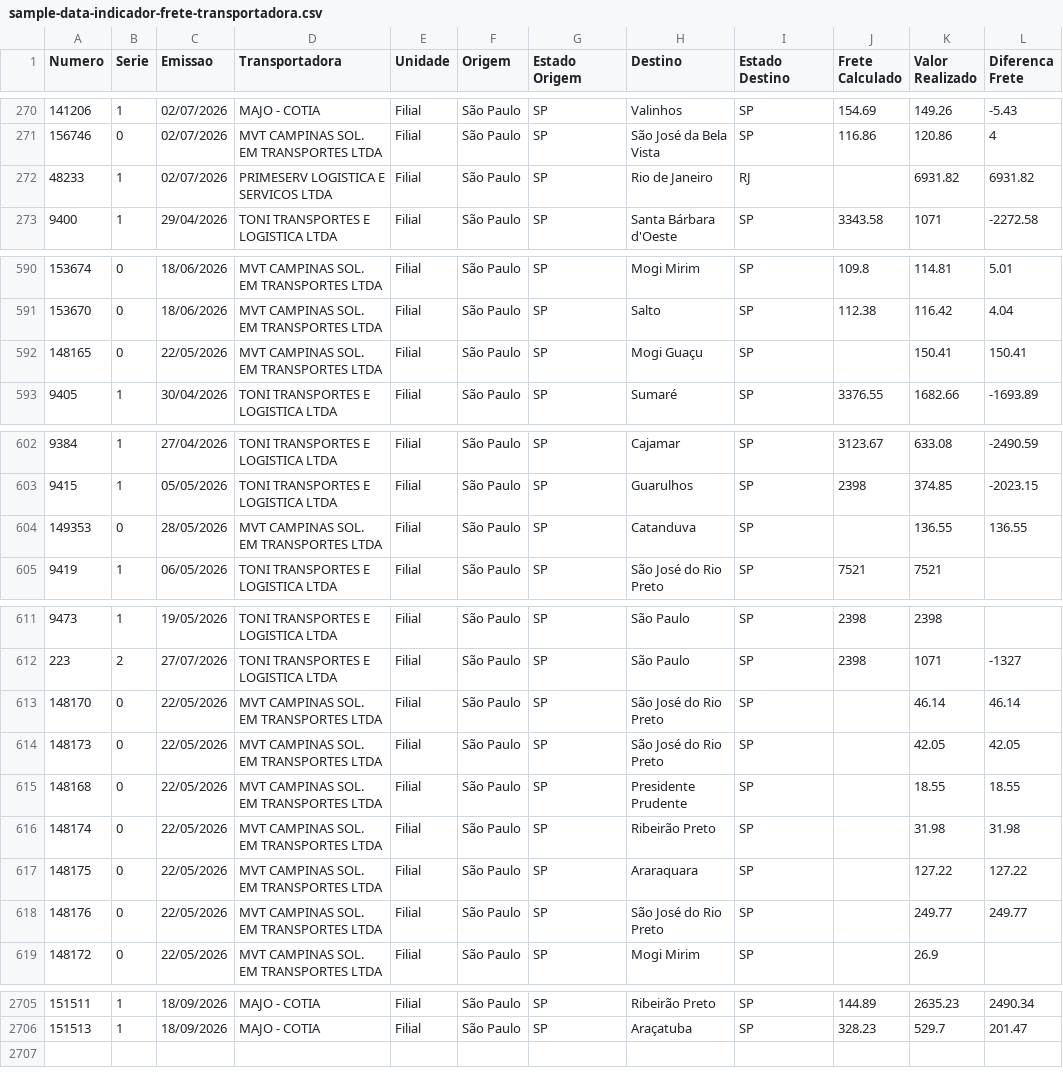
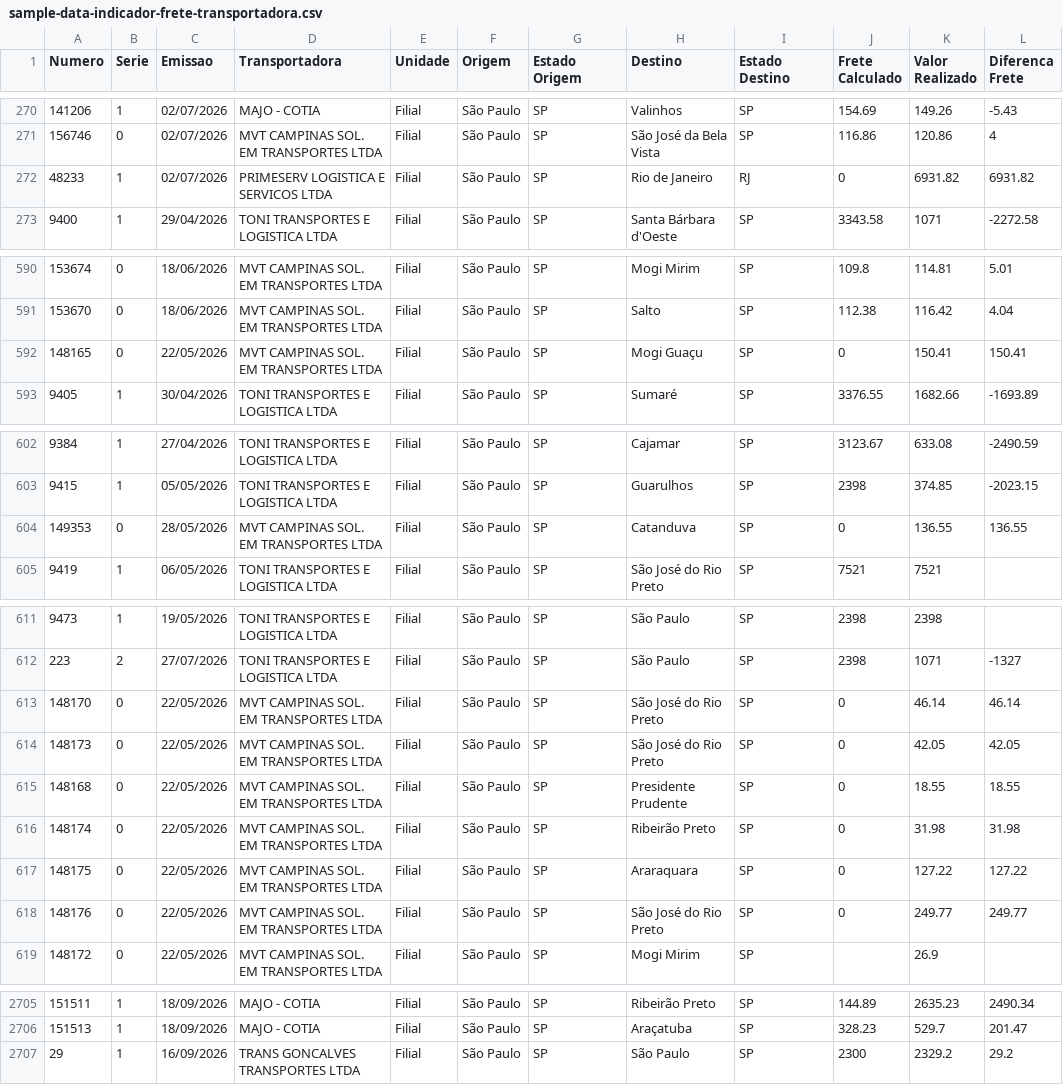
Before and after one commit to DashMonitoramento/Dashboard-Monitoramento-Web, a CSV file: assets/data/sample-data-indicador-frete-transportadora.csv, drawn as a sheet; only a part is shown, gaps mark what is left out; the diff covers the shown part only.

Commit message:
Atualiza assets/data/sample-data-indicador-frete-transportadora.csv via base automatica Lincros (2026-09-24 22:52)

```diff
--- a/assets/data/sample-data-indicador-frete-transportadora.csv
+++ b/assets/data/sample-data-indicador-frete-transportadora.csv
@@ -271,3 +271,3 @@ Numero;Serie;Emissao;Transportadora;Unidade;Origem;Estado Origem;Destino;Estado
 156746;0;02/07/2026;MVT CAMPINAS SOL. EM TRANSPORTES LTDA;Filial;São Paulo;SP;São José da Bela Vista;SP;116.86;120.86;4
-48233;1;02/07/2026;PRIMESERV LOGISTICA E SERVICOS LTDA;Filial;São Paulo;SP;Rio de Janeiro;RJ;;6931.82;6931.82
+48233;1;02/07/2026;PRIMESERV LOGISTICA E SERVICOS LTDA;Filial;São Paulo;SP;Rio de Janeiro;RJ;0;6931.82;6931.82
 9400;1;29/04/2026;TONI TRANSPORTES E LOGISTICA LTDA;Filial;São Paulo;SP;Santa Bárbara d'Oeste;SP;3343.58;1071;-2272.58
@@ -591,3 +591,3 @@ Numero;Serie;Emissao;Transportadora;Unidade;Origem;Estado Origem;Destino;Estado
 153670;0;18/06/2026;MVT CAMPINAS SOL. EM TRANSPORTES LTDA;Filial;São Paulo;SP;Salto;SP;112.38;116.42;4.04
-148165;0;22/05/2026;MVT CAMPINAS SOL. EM TRANSPORTES LTDA;Filial;São Paulo;SP;Mogi Guaçu;SP;;150.41;150.41
+148165;0;22/05/2026;MVT CAMPINAS SOL. EM TRANSPORTES LTDA;Filial;São Paulo;SP;Mogi Guaçu;SP;0;150.41;150.41
 9405;1;30/04/2026;TONI TRANSPORTES E LOGISTICA LTDA;Filial;São Paulo;SP;Sumaré;SP;3376.55;1682.66;-1693.89
@@ -603,3 +603,3 @@ Numero;Serie;Emissao;Transportadora;Unidade;Origem;Estado Origem;Destino;Estado
 9415;1;05/05/2026;TONI TRANSPORTES E LOGISTICA LTDA;Filial;São Paulo;SP;Guarulhos;SP;2398;374.85;-2023.15
-149353;0;28/05/2026;MVT CAMPINAS SOL. EM TRANSPORTES LTDA;Filial;São Paulo;SP;Catanduva;SP;;136.55;136.55
+149353;0;28/05/2026;MVT CAMPINAS SOL. EM TRANSPORTES LTDA;Filial;São Paulo;SP;Catanduva;SP;0;136.55;136.55
 9419;1;06/05/2026;TONI TRANSPORTES E LOGISTICA LTDA;Filial;São Paulo;SP;São José do Rio Preto;SP;7521;7521;
@@ -612,8 +612,8 @@ Numero;Serie;Emissao;Transportadora;Unidade;Origem;Estado Origem;Destino;Estado
 223;2;27/07/2026;TONI TRANSPORTES E LOGISTICA LTDA;Filial;São Paulo;SP;São Paulo;SP;2398;1071;-1327
-148170;0;22/05/2026;MVT CAMPINAS SOL. EM TRANSPORTES LTDA;Filial;São Paulo;SP;São José do Rio Preto;SP;;46.14;46.14
-148173;0;22/05/2026;MVT CAMPINAS SOL. EM TRANSPORTES LTDA;Filial;São Paulo;SP;São José do Rio Preto;SP;;42.05;42.05
-148168;0;22/05/2026;MVT CAMPINAS SOL. EM TRANSPORTES LTDA;Filial;São Paulo;SP;Presidente Prudente;SP;;18.55;18.55
-148174;0;22/05/2026;MVT CAMPINAS SOL. EM TRANSPORTES LTDA;Filial;São Paulo;SP;Ribeirão Preto;SP;;31.98;31.98
-148175;0;22/05/2026;MVT CAMPINAS SOL. EM TRANSPORTES LTDA;Filial;São Paulo;SP;Araraquara;SP;;127.22;127.22
-148176;0;22/05/2026;MVT CAMPINAS SOL. EM TRANSPORTES LTDA;Filial;São Paulo;SP;São José do Rio Preto;SP;;249.77;249.77
+148170;0;22/05/2026;MVT CAMPINAS SOL. EM TRANSPORTES LTDA;Filial;São Paulo;SP;São José do Rio Preto;SP;0;46.14;46.14
+148173;0;22/05/2026;MVT CAMPINAS SOL. EM TRANSPORTES LTDA;Filial;São Paulo;SP;São José do Rio Preto;SP;0;42.05;42.05
+148168;0;22/05/2026;MVT CAMPINAS SOL. EM TRANSPORTES LTDA;Filial;São Paulo;SP;Presidente Prudente;SP;0;18.55;18.55
+148174;0;22/05/2026;MVT CAMPINAS SOL. EM TRANSPORTES LTDA;Filial;São Paulo;SP;Ribeirão Preto;SP;0;31.98;31.98
+148175;0;22/05/2026;MVT CAMPINAS SOL. EM TRANSPORTES LTDA;Filial;São Paulo;SP;Araraquara;SP;0;127.22;127.22
+148176;0;22/05/2026;MVT CAMPINAS SOL. EM TRANSPORTES LTDA;Filial;São Paulo;SP;São José do Rio Preto;SP;0;249.77;249.77
 148172;0;22/05/2026;MVT CAMPINAS SOL. EM TRANSPORTES LTDA;Filial;São Paulo;SP;Mogi Mirim;SP;;26.9;
@@ -2706 +2706,2 @@ Numero;Serie;Emissao;Transportadora;Unidade;Origem;Estado Origem;Destino;Estado
 151513;1;18/09/2026;MAJO - COTIA;Filial;São Paulo;SP;Araçatuba;SP;328.23;529.7;201.47
+29;1;16/09/2026;TRANS GONCALVES TRANSPORTES LTDA;Filial;São Paulo;SP;São Paulo;SP;2300;2329.2;29.2
```
Also changed, not shown: 9 edited cells elsewhere in this file.
